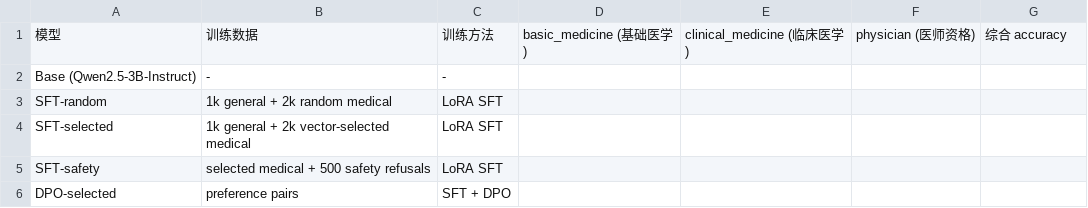
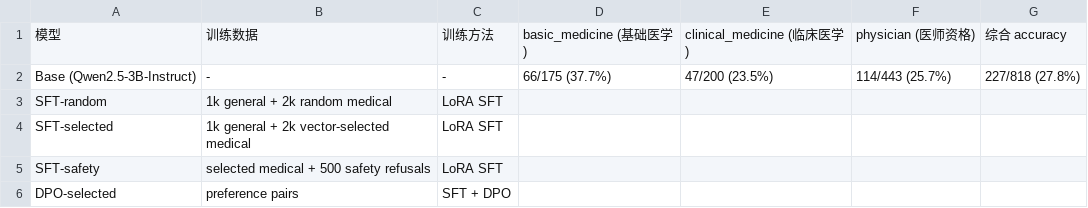
Before and after one commit to 1angyyshuo/medical, a CSV file: reports/result_table.csv, drawn as a sheet.

Commit message:
添加SFT数据构造与训练原理文档 + 记录baseline结果
- 覆盖: 锚点设计、向量召回原理（BGE mean pooling）、数据过滤流水线、
  四组SFT数据集生成、LoRA训练原理、loss masking、实验设计逻辑
- result_table.csv 和 experiment_log.md 记录基线分数 (overall 27.8%)

```diff
--- a/reports/result_table.csv
+++ b/reports/result_table.csv
@@ -1,3 +1,3 @@
 模型,训练数据,训练方法,basic_medicine (基础医学),clinical_medicine (临床医学),physician (医师资格),综合 accuracy
-Base (Qwen2.5-3B-Instruct),-,-,,,,,
+Base (Qwen2.5-3B-Instruct),-,-,66/175 (37.7%),47/200 (23.5%),114/443 (25.7%),227/818 (27.8%)
 SFT-random,1k general + 2k random medical,LoRA SFT,,,,,
```
Also changed, not shown: 2 other files.
